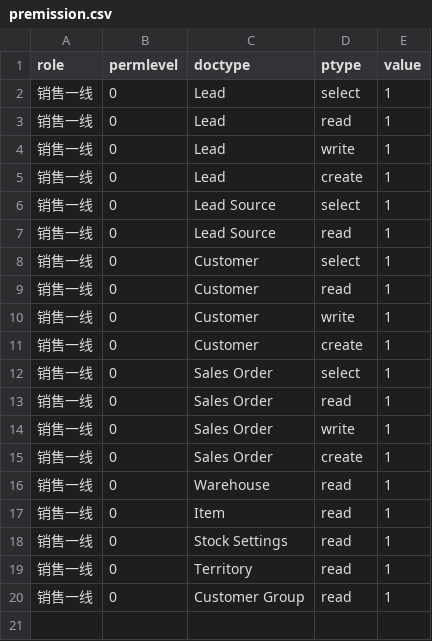
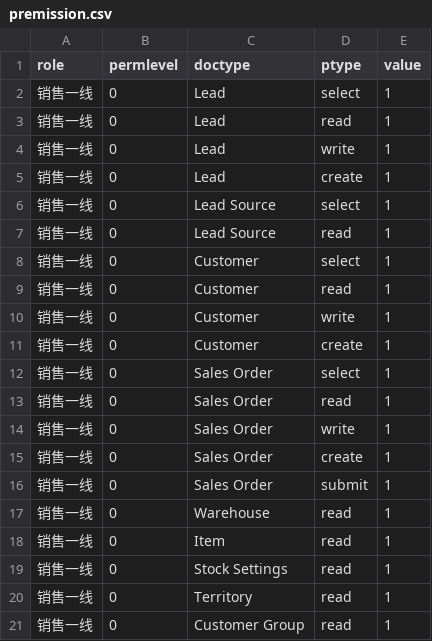
Before and after one commit to saoxia/erpnext_china_mdm, a CSV file: erpnext_china_mdm/setup/after_install/data/premission.csv, drawn as a sheet.

```diff
--- a/erpnext_china_mdm/setup/after_install/data/premission.csv
+++ b/erpnext_china_mdm/setup/after_install/data/premission.csv
@@ -15,2 +15,3 @@ role,permlevel,doctype,ptype,value
 销售一线,0,Sales Order,create,1
+销售一线,0,Sales Order,submit,1
 销售一线,0,Warehouse,read,1
```
Also changed, not shown: 1 other file.
